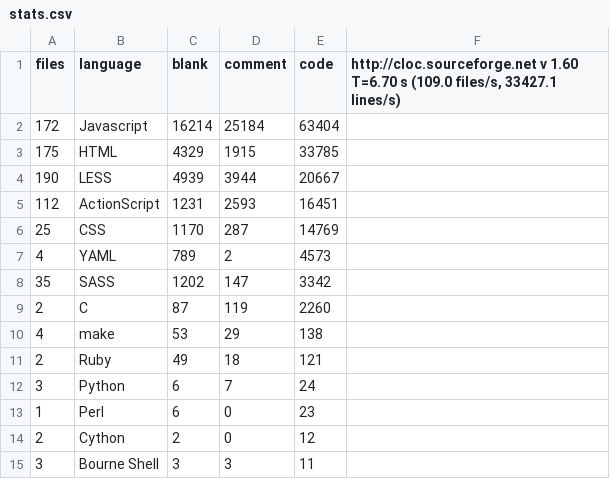
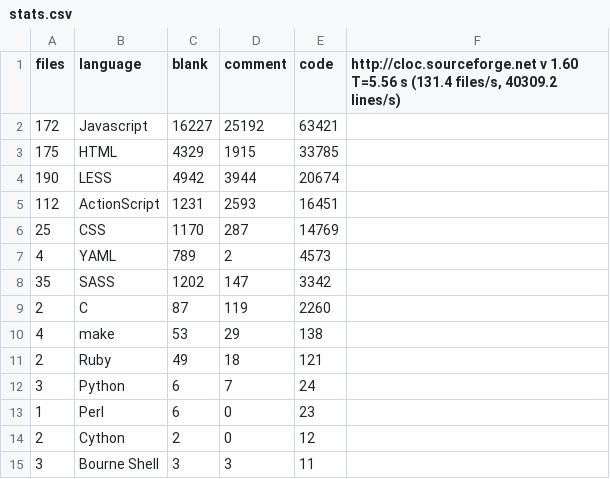
Before and after one commit to alexjstubbs/8bit.cloud-client, a CSV file: stats.csv, drawn as a sheet.

```diff
--- a/stats.csv
+++ b/stats.csv
@@ -1,5 +1,5 @@
-files,language,blank,comment,code,"http://cloc.sourceforge.net v 1.60  T=6.70 s (109.0 files/s, 33427.1 lines/s)"
-172,Javascript,16214,25184,63404
+files,language,blank,comment,code,"http://cloc.sourceforge.net v 1.60  T=5.56 s (131.4 files/s, 40309.2 lines/s)"
+172,Javascript,16227,25192,63421
 175,HTML,4329,1915,33785
-190,LESS,4939,3944,20667
+190,LESS,4942,3944,20674
 112,ActionScript,1231,2593,16451
```
Also changed, not shown: 3 other files.
